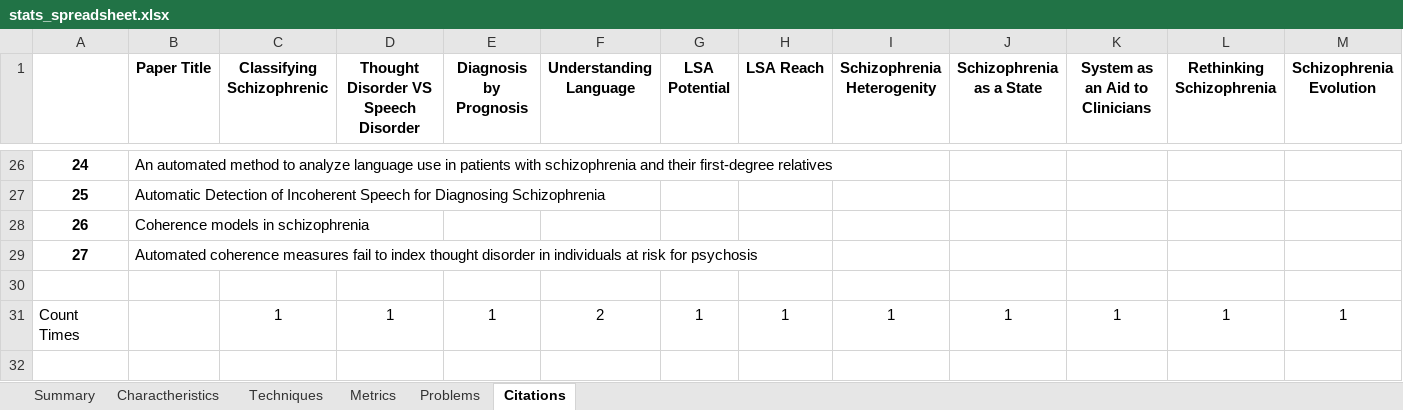
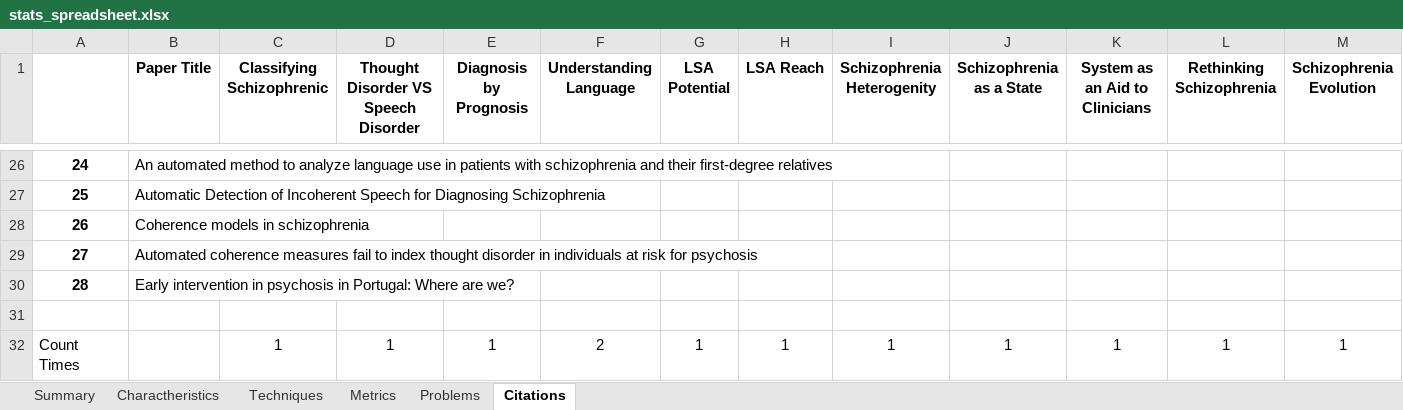
Before and after one commit to Sousa99/DMEIC-2122, an Excel workbook: papers/stats/stats_spreadsheet.xlsx, sheet Citations, drawn as a sheet; only a part is shown, gaps mark what is left out; values as stored, in another font and other column widths than the file's, no borders; rows hold the shown columns only; the diff names each change by its address in the sheet, - before the commit and + after, or states it on an @@ line.

```diff
--- a/papers/stats/stats_spreadsheet.xlsx (sheet Citations)
+++ b/papers/stats/stats_spreadsheet.xlsx (sheet Citations)
+row 30: 28 | Early intervention in psychosis in Portugal: Where are we?
```
Also changed, not shown: sheet Summary, sheet Problems, sheet Charactheristics, sheet Techniques, sheet Metrics, 3 other files.
